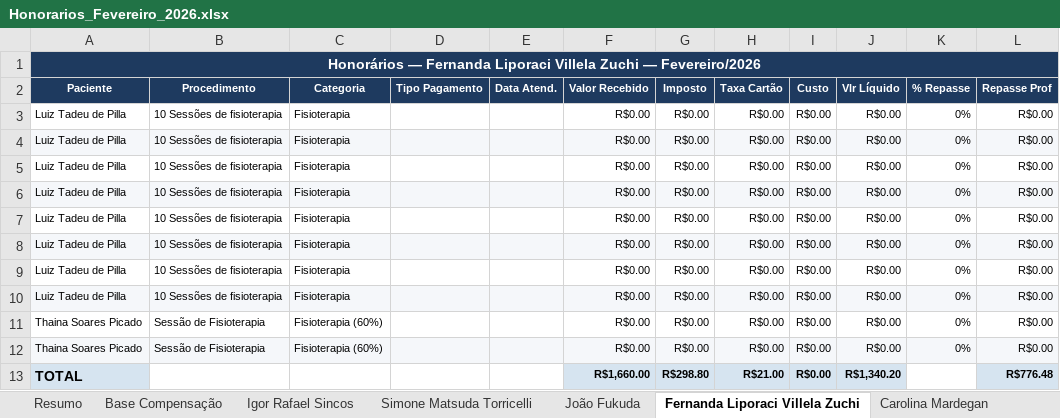
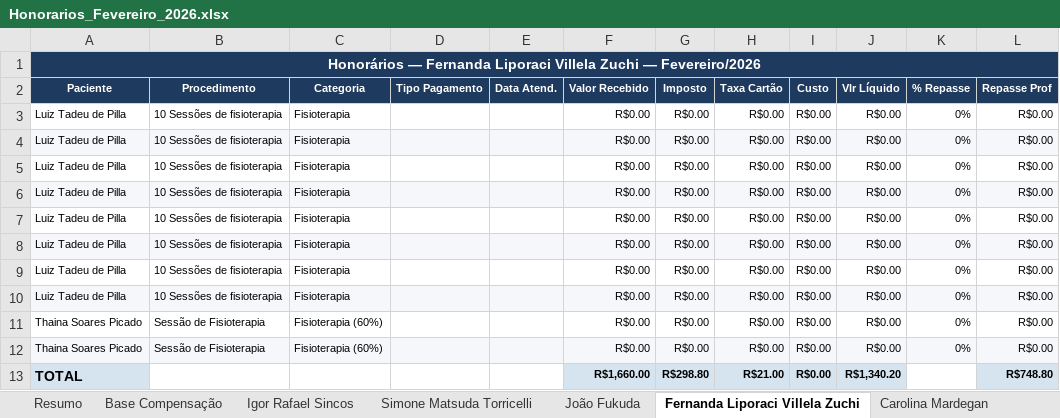
Before and after one commit to endovascularsp/portais-medicos, an Excel workbook: Honorarios_Fevereiro_2026.xlsx, sheet Fernanda Liporaci Villela Zuchi, drawn as a sheet; values as stored, in another font and other column widths than the file's, no borders; the diff names each change by its address in the sheet, - before the commit and + after, or states it on an @@ line.

```diff
--- a/Honorarios_Fevereiro_2026.xlsx (sheet Fernanda Liporaci Villela Zuchi)
+++ b/Honorarios_Fevereiro_2026.xlsx (sheet Fernanda Liporaci Villela Zuchi)
-L13 (Repasse Prof): R$776.48
+L13 (Repasse Prof): R$748.80
```
Also changed, not shown: sheet Base Compensação, sheet Resumo, sheet Tabela Final - Repasse, sheet Juliana Olimpio de Paula, 19 other files.
